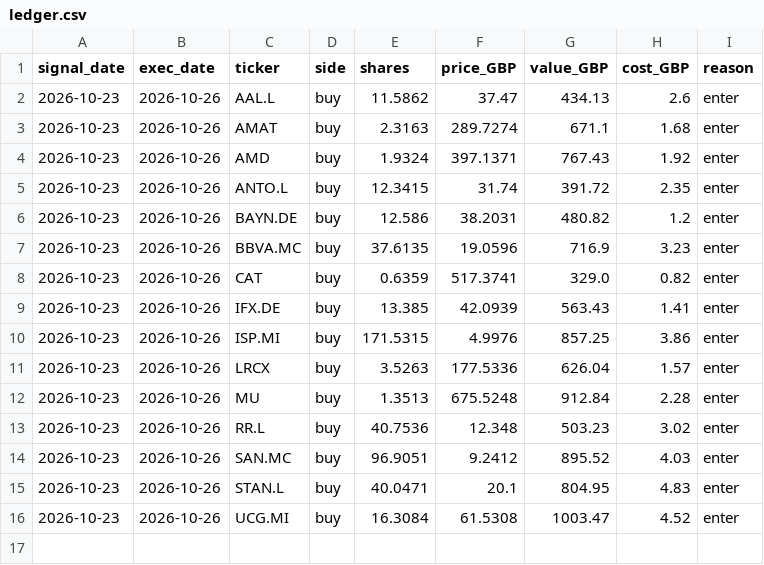
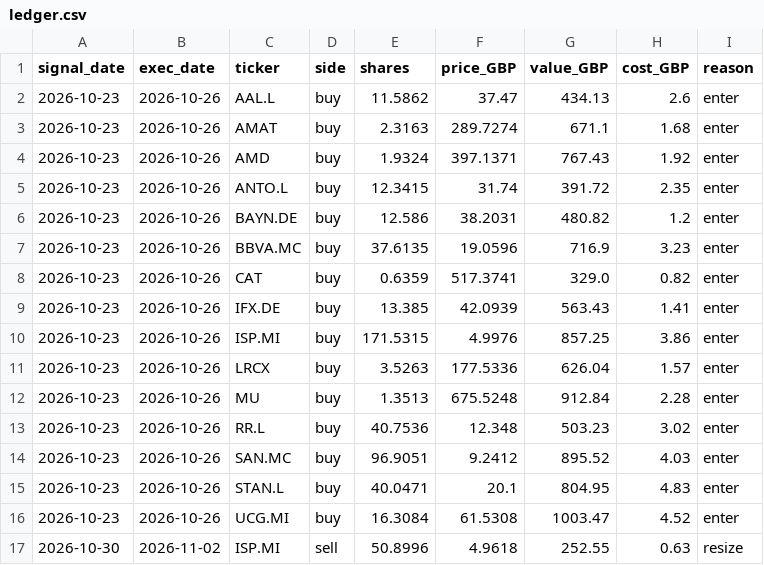
Before and after one commit to FengShi0705/weekly-quant, a CSV file: paper/tx_blend_tilt/ledger.csv, drawn as a sheet.

```diff
--- a/paper/tx_blend_tilt/ledger.csv
+++ b/paper/tx_blend_tilt/ledger.csv
@@ -16 +16,2 @@ signal_date,exec_date,ticker,side,shares,price_GBP,value_GBP,cost_GBP,reason
 2026-10-23,2026-10-26,UCG.MI,buy,16.3084,61.5308,1003.47,4.52,enter
+2026-10-30,2026-11-02,ISP.MI,sell,50.8996,4.9618,252.55,0.63,resize
```
Also changed, not shown: paper/main/nav.csv, paper/ml_only_10/nav.csv, 34 other files.
